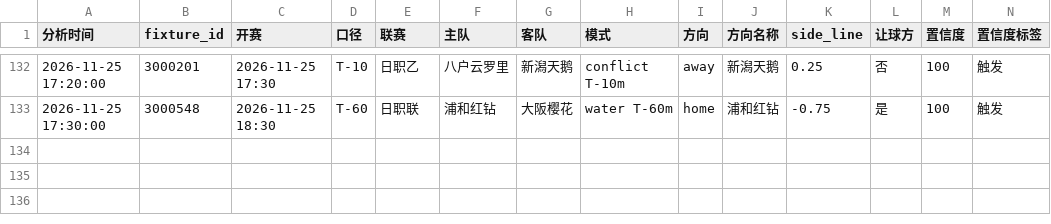
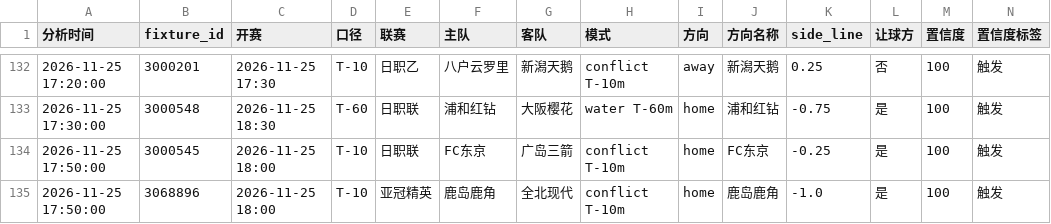
Before and after one commit to housan321/football-rule-engine, a CSV file: tracking/paper_tracking.csv, drawn as a sheet; only a part is shown, gaps mark what is left out; rows hold the shown columns only; the diff names each change by its address in the sheet, - before the commit and + after, or states it on an @@ line.

```diff
--- a/tracking/paper_tracking.csv
+++ b/tracking/paper_tracking.csv
+row 134: 2026-11-25 17:50:00 | 3000545 | 2026-11-25 18:00 | T-10 | 日职联 | FC东京 | 广岛三箭 | conflict T-10m | home | FC东京 | -0.25 | 是 | 100 | 触发
+row 135: 2026-11-25 17:50:00 | 3068896 | 2026-11-25 18:00 | T-10 | 亚冠精英 | 鹿岛鹿角 | 全北现代 | conflict T-10m | home | 鹿岛鹿角 | -1.0 | 是 | 100 | 触发
```
Also changed, not shown: 1 other file.
